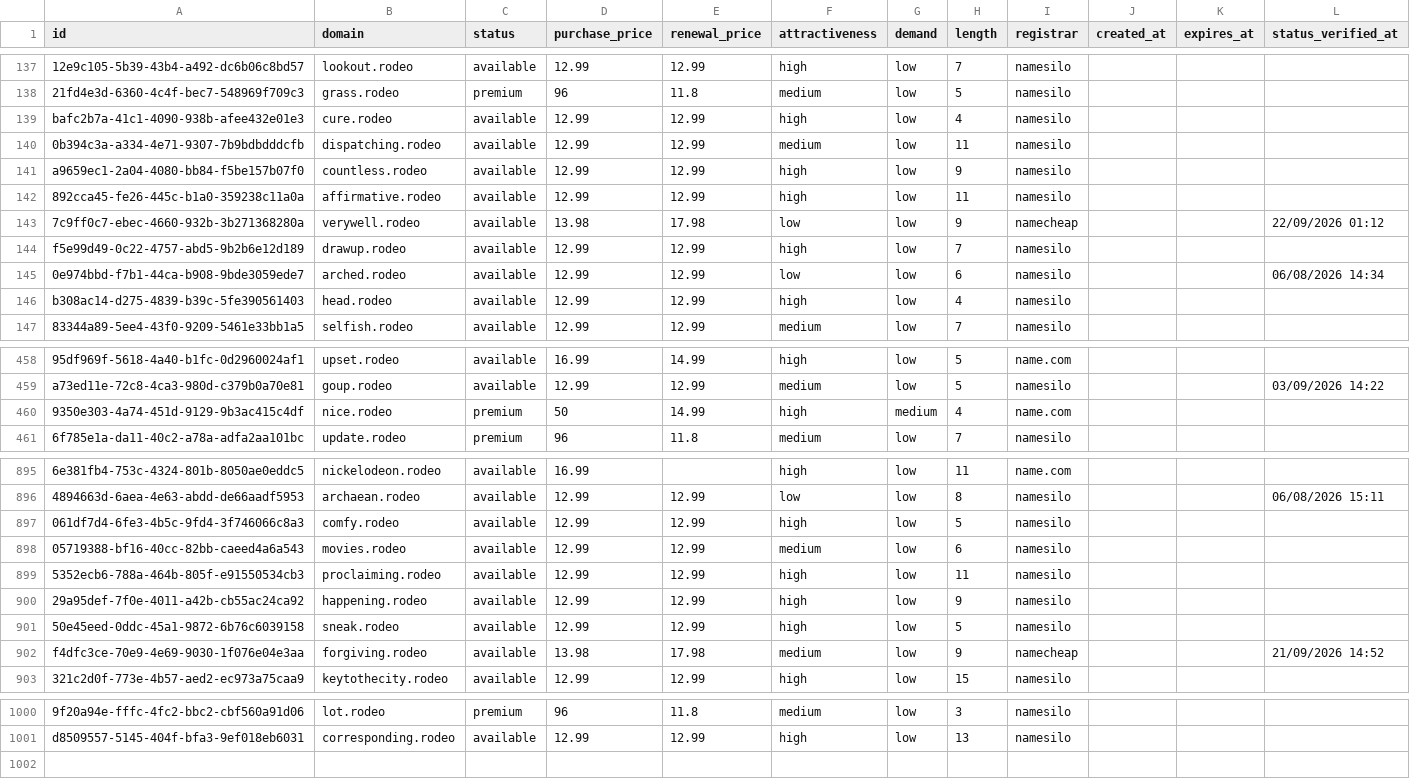
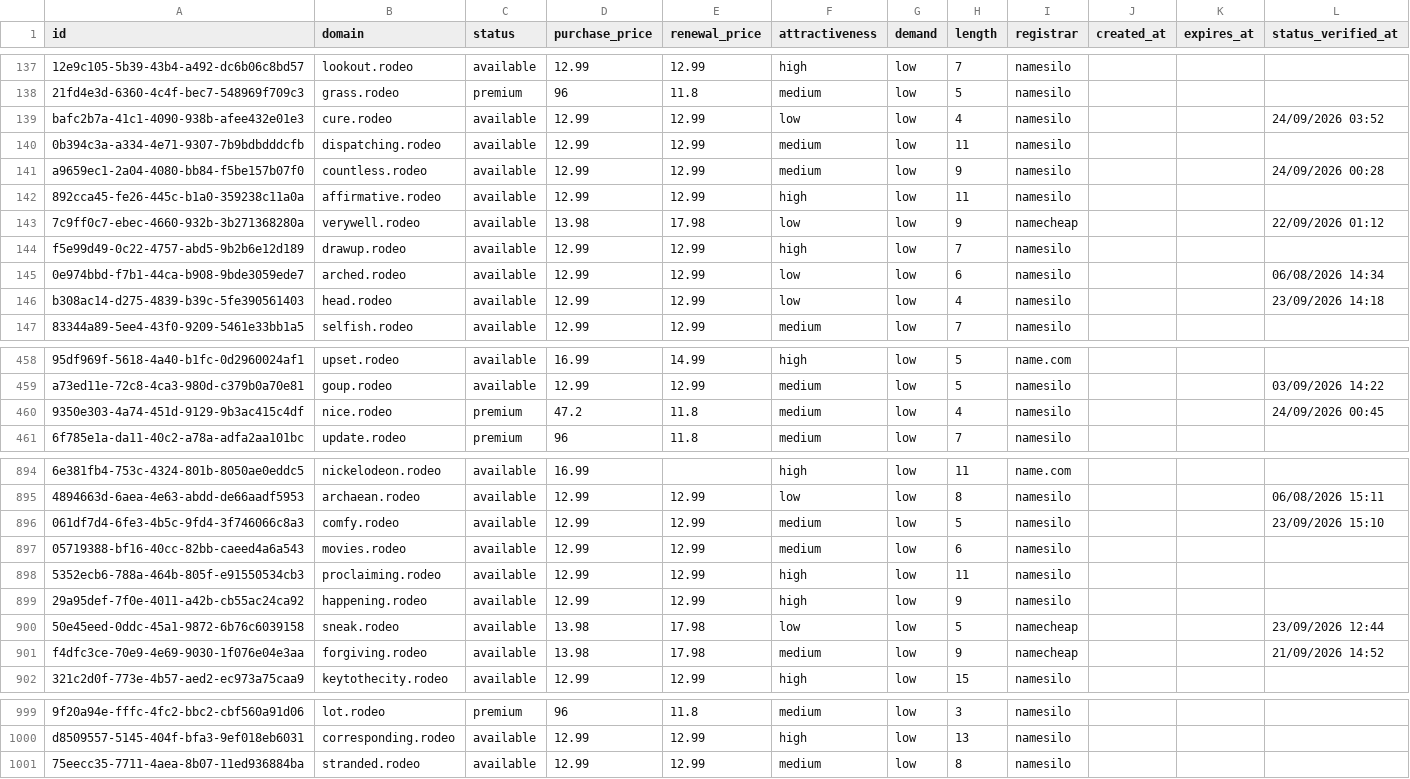
Before and after one commit to UniqueDomains/rodeo-oneword-domains, a CSV file: rodeo.csv, drawn as a sheet; only a part is shown, gaps mark what is left out; addresses are those after the commit; the diff covers the shown part only; the diff names each change by its address in the sheet, - before the commit and + after, or states it on an @@ line.

Commit message:
Domains update

```diff
--- a/rodeo.csv
+++ b/rodeo.csv
-F139 (attractiveness): high
+F139 (attractiveness): low
-L139 (status_verified_at): (empty)
+L139 (status_verified_at): 24/09/2026 03:52
-F141 (attractiveness): high
+F141 (attractiveness): medium
-L141 (status_verified_at): (empty)
+L141 (status_verified_at): 24/09/2026 00:28
-F146 (attractiveness): high
+F146 (attractiveness): low
-L146 (status_verified_at): (empty)
+L146 (status_verified_at): 23/09/2026 14:18
-D460 (purchase_price): 50
+D460 (purchase_price): 47.2
-E460 (renewal_price): 14.99
+E460 (renewal_price): 11.8
-F460 (attractiveness): high
+F460 (attractiveness): medium
-G460 (demand): medium
+G460 (demand): low
-I460 (registrar): name.com
+I460 (registrar): namesilo
-L460 (status_verified_at): (empty)
+L460 (status_verified_at): 24/09/2026 00:45
-F896 (attractiveness): high
+F896 (attractiveness): medium
-L896 (status_verified_at): (empty)
+L896 (status_verified_at): 23/09/2026 15:10
-D900 (purchase_price): 12.99
+D900 (purchase_price): 13.98
-E900 (renewal_price): 12.99
+E900 (renewal_price): 17.98
-F900 (attractiveness): high
+F900 (attractiveness): low
-I900 (registrar): namesilo
+I900 (registrar): namecheap
-L900 (status_verified_at): (empty)
+L900 (status_verified_at): 23/09/2026 12:44
+row 1001: 75eecc35-7711-4aea-8b07-11ed936884ba | stranded.rodeo | available | 12.99 | 12.99 | medium | low | 8 | namesilo
```
Also changed, not shown: 1 removed row and 59 edited cells elsewhere in this file, 4 other files.
